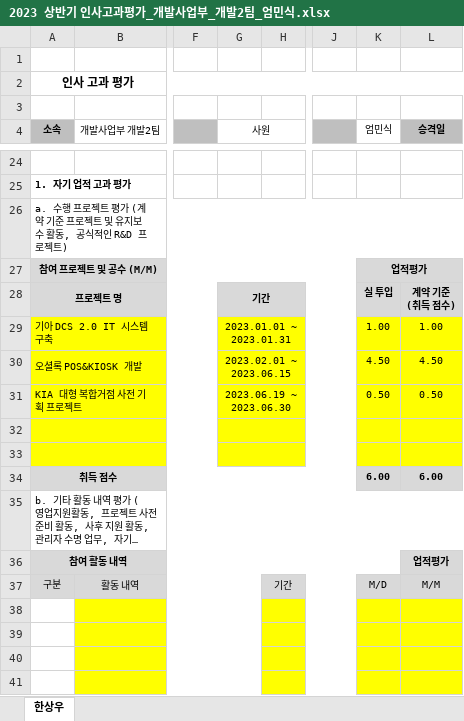
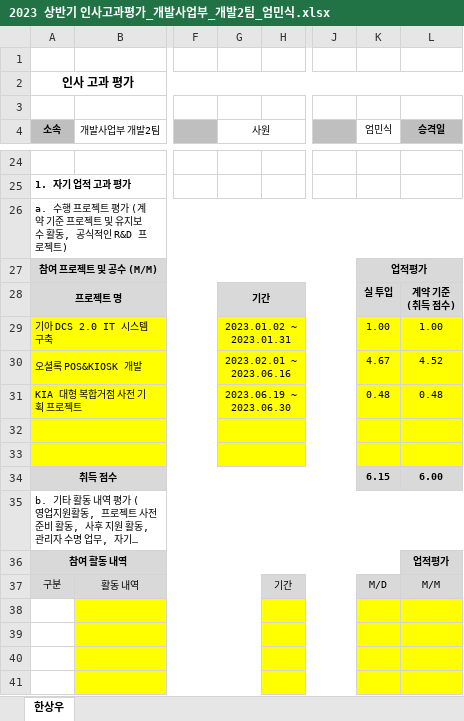
Before and after one commit to hsw8409/DevEnv, an Excel workbook: 02.팀원관리/01.인사고과평가/2023 상반기 인사고과평가_개발사업부_개발2팀_엄민식.xlsx, sheet 한상우, drawn as a sheet; only a part is shown, gaps mark what is left out; long unchanged cells end in …; values as stored, in another font and other column widths than the file's, no borders; the diff names each change by its address in the sheet, - before the commit and + after, or states it on an @@ line.

```diff
--- a/02.팀원관리/01.인사고과평가/2023 상반기 인사고과평가_개발사업부_개발2팀_엄민식.xlsx (sheet 한상우)
+++ b/02.팀원관리/01.인사고과평가/2023 상반기 인사고과평가_개발사업부_개발2팀_엄민식.xlsx (sheet 한상우)
-G29 (사원): 2023.01.01 ~ 2023.01.31
+G29 (사원): 2023.01.02 ~ 2023.01.31
-G30 (사원): 2023.02.01 ~ 2023.06.15
+G30 (사원): 2023.02.01 ~ 2023.06.16
-K30 (엄민식): 4.50
+K30 (엄민식): 4.67
-L30 (승격일): 4.50
+L30 (승격일): 4.52
-K31 (엄민식): 0.50
+K31 (엄민식): 0.48
-L31 (승격일): 0.50
+L31 (승격일): 0.48
-K34 (엄민식): 6.00
+K34 (엄민식): 6.15
```
Also changed, not shown: 02.팀원관리/01.인사고과평가/2023 상반기 인사고과평가_개발사업부_개발2팀_박유진.xlsx, 02.팀원관리/01.인사고과평가/2023 상반기 인사고과평가_개발사업부_개발2팀_백지혜.xlsx, 9 other files.
